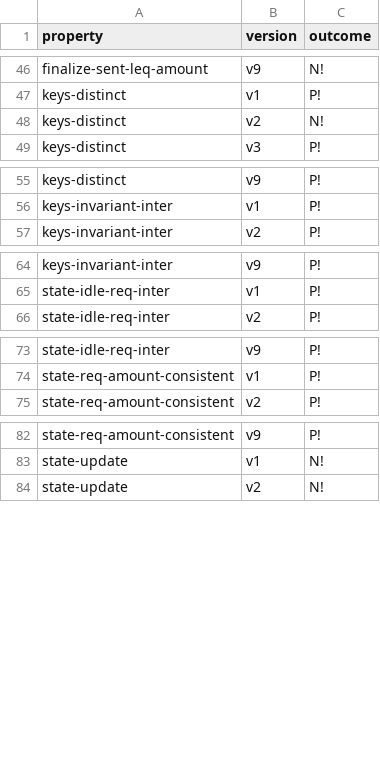
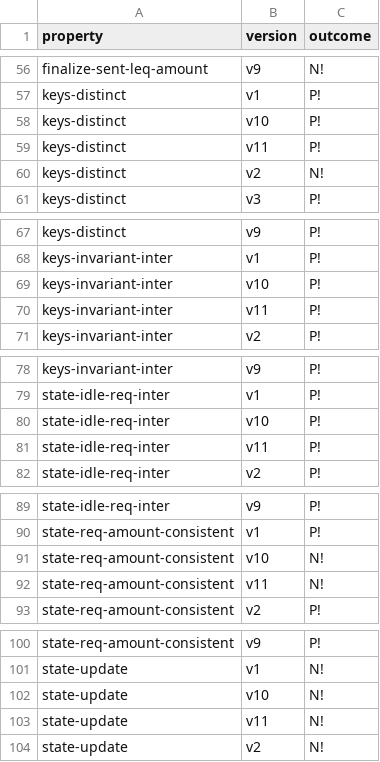
Before and after one commit to fiaravia/contracts-verification-benchmark, a CSV file: contracts/vault/solcmc-eld.csv, drawn as a sheet; only a part is shown, gaps mark what is left out; the diff covers the shown part only.

```diff
--- a/contracts/vault/solcmc-eld.csv
+++ b/contracts/vault/solcmc-eld.csv
@@ -47,2 +57,4 @@ finalize-sent-leq-amount,v9,N!
 keys-distinct,v1,P!
+keys-distinct,v10,P!
+keys-distinct,v11,P!
 keys-distinct,v2,N!
@@ -56,2 +68,4 @@ keys-distinct,v9,P!
 keys-invariant-inter,v1,P!
+keys-invariant-inter,v10,P!
+keys-invariant-inter,v11,P!
 keys-invariant-inter,v2,P!
@@ -65,2 +79,4 @@ keys-invariant-inter,v9,P!
 state-idle-req-inter,v1,P!
+state-idle-req-inter,v10,P!
+state-idle-req-inter,v11,P!
 state-idle-req-inter,v2,P!
@@ -74,2 +90,4 @@ state-idle-req-inter,v9,P!
 state-req-amount-consistent,v1,P!
+state-req-amount-consistent,v10,N!
+state-req-amount-consistent,v11,N!
 state-req-amount-consistent,v2,P!
@@ -83,2 +101,4 @@ state-req-amount-consistent,v9,P!
 state-update,v1,N!
+state-update,v10,N!
+state-update,v11,N!
 state-update,v2,N!
```
Also changed, not shown: 12 added rows elsewhere in this file, contracts/vault/certora.csv, contracts/vault/solcmc-z3.csv, 16 other files.
